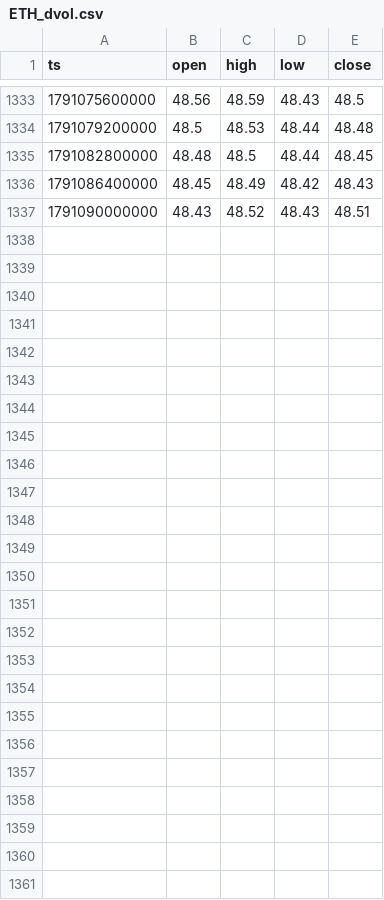
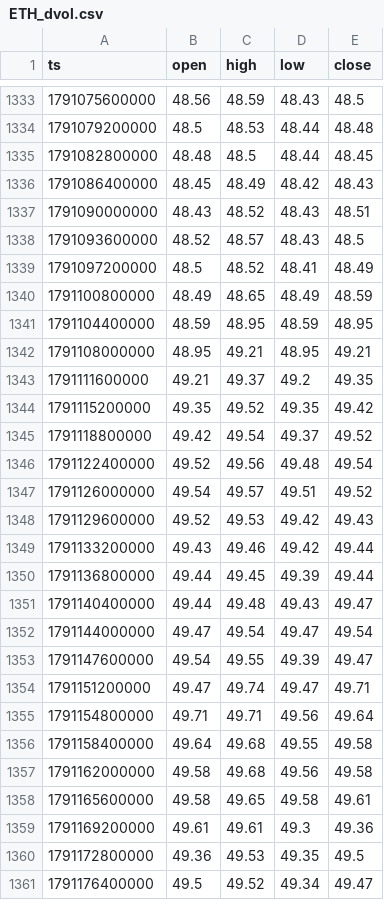
Before and after one commit to Lemonef/Quant, a CSV file: backtest/data/options/ETH_dvol.csv, drawn as a sheet; only a part is shown, gaps mark what is left out.

```diff
--- a/backtest/data/options/ETH_dvol.csv
+++ b/backtest/data/options/ETH_dvol.csv
@@ -1337 +1337,25 @@ ts,open,high,low,close
 1791090000000,48.43,48.52,48.43,48.51
+1791093600000,48.52,48.57,48.43,48.5
+1791097200000,48.5,48.52,48.41,48.49
+1791100800000,48.49,48.65,48.49,48.59
+1791104400000,48.59,48.95,48.59,48.95
+1791108000000,48.95,49.21,48.95,49.21
+1791111600000,49.21,49.37,49.2,49.35
+1791115200000,49.35,49.52,49.35,49.42
+1791118800000,49.42,49.54,49.37,49.52
+1791122400000,49.52,49.56,49.48,49.54
+1791126000000,49.54,49.57,49.51,49.52
+1791129600000,49.52,49.53,49.42,49.43
+1791133200000,49.43,49.46,49.42,49.44
+1791136800000,49.44,49.45,49.39,49.44
+1791140400000,49.44,49.48,49.43,49.47
+1791144000000,49.47,49.54,49.47,49.54
+1791147600000,49.54,49.55,49.39,49.47
+1791151200000,49.47,49.74,49.47,49.71
+1791154800000,49.71,49.71,49.56,49.64
+1791158400000,49.64,49.68,49.55,49.58
+1791162000000,49.58,49.68,49.56,49.58
+1791165600000,49.58,49.65,49.58,49.61
+1791169200000,49.61,49.61,49.3,49.36
+1791172800000,49.36,49.53,49.35,49.5
+1791176400000,49.5,49.52,49.34,49.47
```
Also changed, not shown: backtest/data/options/BTCUSDT_metrics_daily.csv, backtest/data/options/BTC_dvol.csv, 4 other files.
